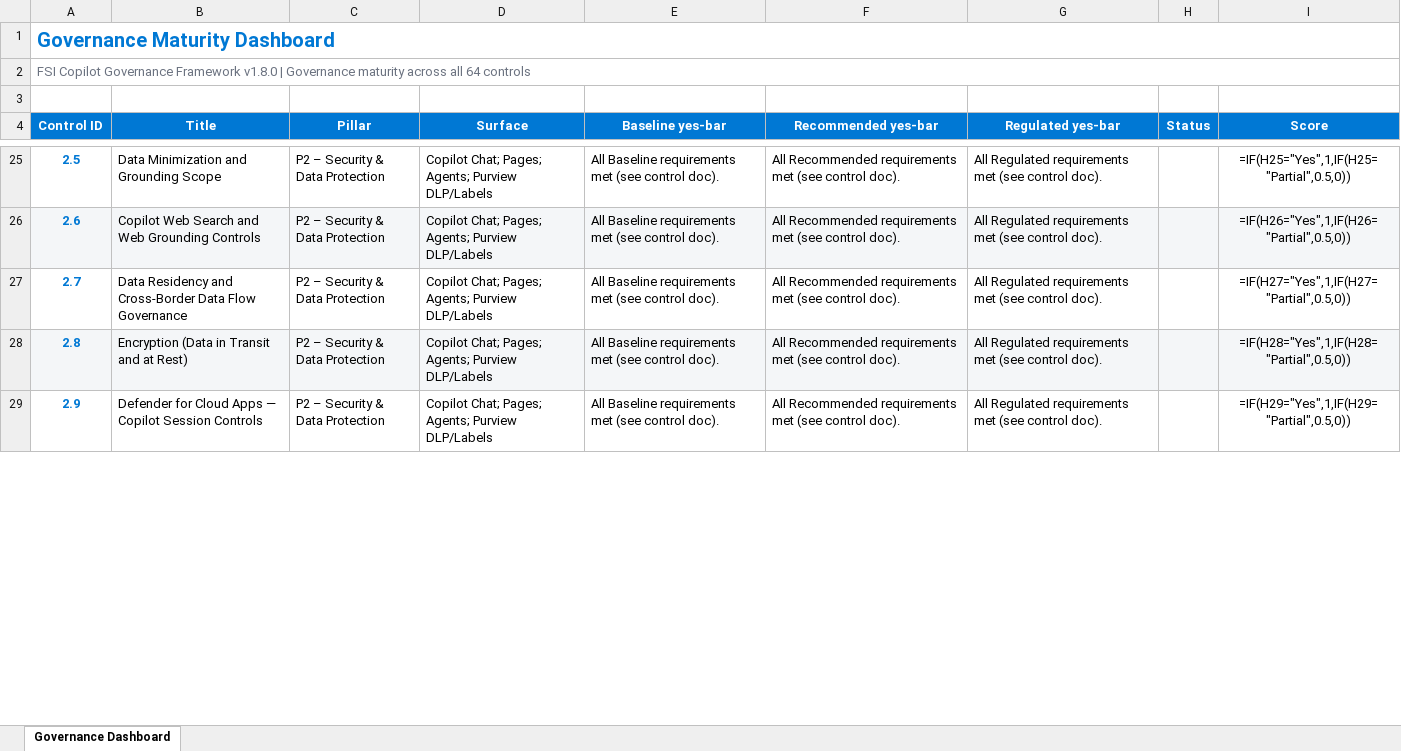
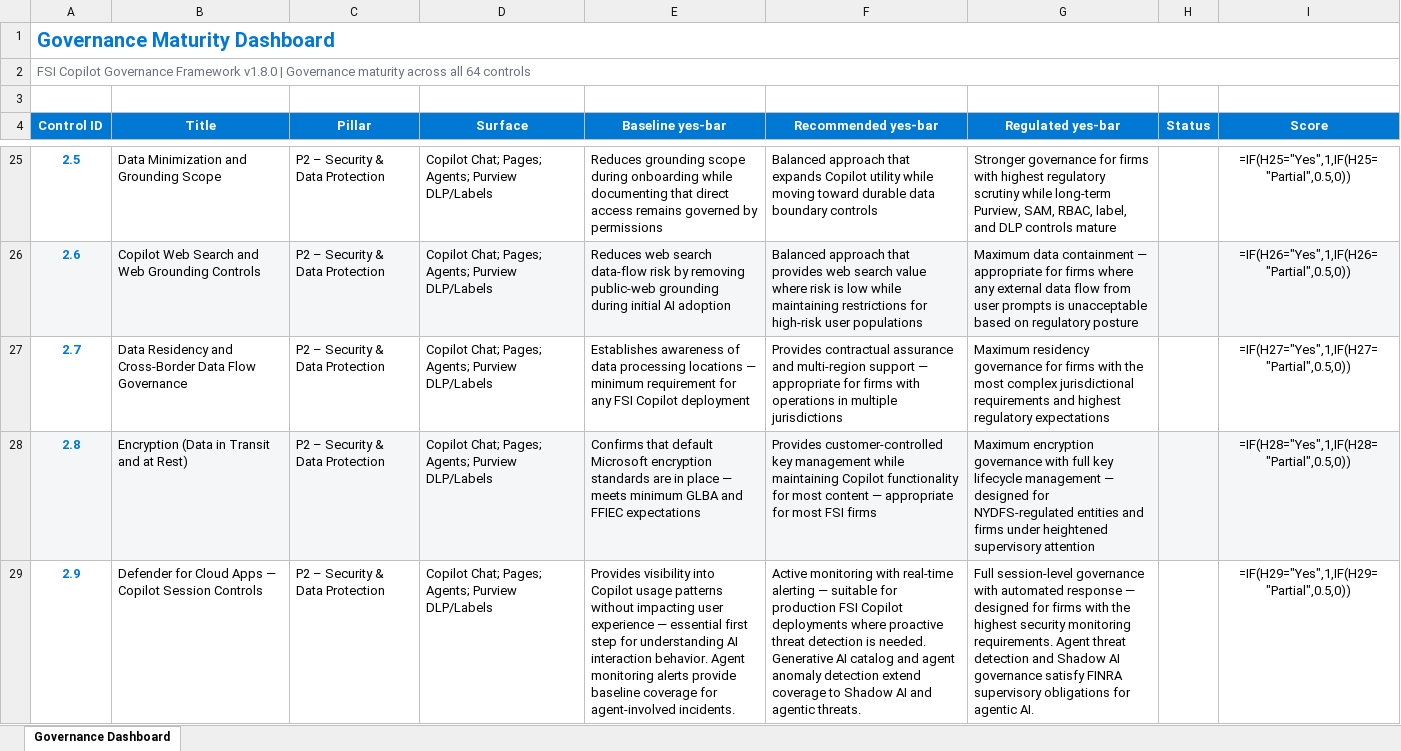
Before and after one commit to judeper/FSI-CopilotGov, an Excel workbook: docs/assessment/templates/governance-maturity-dashboard.xlsx, sheet Governance Dashboard, drawn as a sheet; only a part is shown, gaps mark what is left out; values as stored, in another font and other column widths than the file's, no borders; formulas without a stored value are shown as written; the diff covers the shown part only; the diff names each change by its address in the sheet, - before the commit and + after, or states it on an @@ line.

```diff
--- a/docs/assessment/templates/governance-maturity-dashboard.xlsx (sheet Governance Dashboard)
+++ b/docs/assessment/templates/governance-maturity-dashboard.xlsx (sheet Governance Dashboard)
-E25 (Baseline yes-bar): All Baseline requirements met (see control doc).
+E25 (Baseline yes-bar): Reduces grounding scope during onboarding while documenting that direct access remains governed by permissions
-F25 (Recommended yes-bar): All Recommended requirements met (see control doc).
+F25 (Recommended yes-bar): Balanced approach that expands Copilot utility while moving toward durable data boundary controls
-G25 (Regulated yes-bar): All Regulated requirements met (see control doc).
+G25 (Regulated yes-bar): Stronger governance for firms with highest regulatory scrutiny while long-term Purview, SAM, RBAC, label, and DLP controls mature
-E26 (Baseline yes-bar): All Baseline requirements met (see control doc).
+E26 (Baseline yes-bar): Reduces web search data-flow risk by removing public-web grounding during initial AI adoption
-F26 (Recommended yes-bar): All Recommended requirements met (see control doc).
+F26 (Recommended yes-bar): Balanced approach that provides web search value where risk is low while maintaining restrictions for high-risk user populations
-G26 (Regulated yes-bar): All Regulated requirements met (see control doc).
+G26 (Regulated yes-bar): Maximum data containment — appropriate for firms where any external data flow from user prompts is unacceptable based on regulatory posture
-E27 (Baseline yes-bar): All Baseline requirements met (see control doc).
+E27 (Baseline yes-bar): Establishes awareness of data processing locations — minimum requirement for any FSI Copilot deployment
-F27 (Recommended yes-bar): All Recommended requirements met (see control doc).
+F27 (Recommended yes-bar): Provides contractual assurance and multi-region support — appropriate for firms with operations in multiple jurisdictions
-G27 (Regulated yes-bar): All Regulated requirements met (see control doc).
+G27 (Regulated yes-bar): Maximum residency governance for firms with the most complex jurisdictional requirements and highest regulatory expectations
-E28 (Baseline yes-bar): All Baseline requirements met (see control doc).
+E28 (Baseline yes-bar): Confirms that default Microsoft encryption standards are in place — meets minimum GLBA and FFIEC expectations
-F28 (Recommended yes-bar): All Recommended requirements met (see control doc).
+F28 (Recommended yes-bar): Provides customer-controlled key management while maintaining Copilot functionality for most content — appropriate for most FSI firms
-G28 (Regulated yes-bar): All Regulated requirements met (see control doc).
+G28 (Regulated yes-bar): Maximum encryption governance with full key lifecycle management — designed for NYDFS-regulated entities and firms under heightened supervisory attention
-E29 (Baseline yes-bar): All Baseline requirements met (see control doc).
+E29 (Baseline yes-bar): Provides visibility into Copilot usage patterns without impacting user experience — essential first step for understanding AI interaction behavior. Agent monitoring alerts provide baseline coverage for agent-involved incidents.
-F29 (Recommended yes-bar): All Recommended requirements met (see control doc).
+F29 (Recommended yes-bar): Active monitoring with real-time alerting — suitable for production FSI Copilot deployments where proactive threat detection is needed. Generative AI catalog and agent anomaly detection extend coverage to Shadow AI and agentic threats.
-G29 (Regulated yes-bar): All Regulated requirements met (see control doc).
+G29 (Regulated yes-bar): Full session-level governance with automated response — designed for firms with the highest security monitoring requirements. Agent threat detection and Shadow AI governance satisfy FINRA supervisory obligations for agentic AI.
```
Also changed, not shown: 177 edited cells elsewhere in this sheet, assessment/templates/governance-maturity-dashboard.xlsx, 2 other files.
